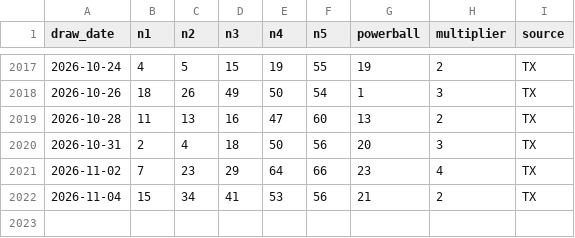
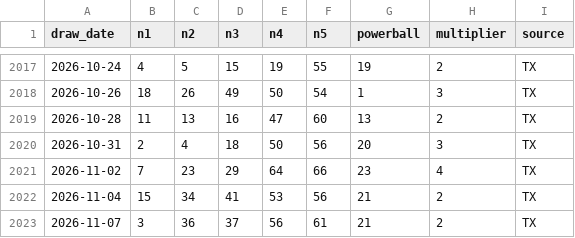
Before and after one commit to mant121985-sudo/jackpot-ledger, a CSV file: powerball_draw_history_validated.csv, drawn as a sheet; only a part is shown, gaps mark what is left out.

```diff
--- a/powerball_draw_history_validated.csv
+++ b/powerball_draw_history_validated.csv
@@ -2022 +2022,2 @@ draw_date,n1,n2,n3,n4,n5,powerball,multiplier,source
 2026-11-04,15,34,41,53,56,21,2,TX
+2026-11-07,3,36,37,56,61,21,2,TX
```
Also changed, not shown: picks_log.csv, 1 other file.
